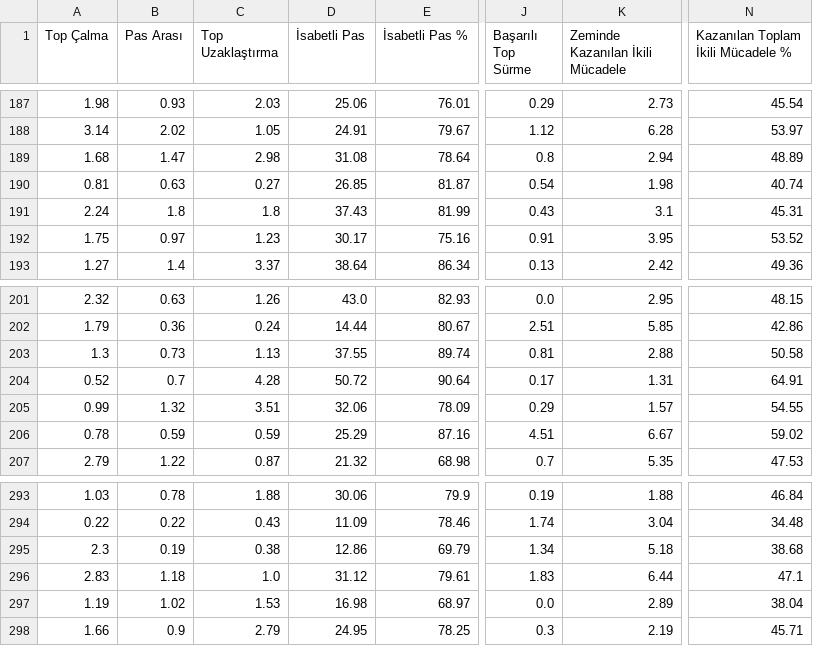
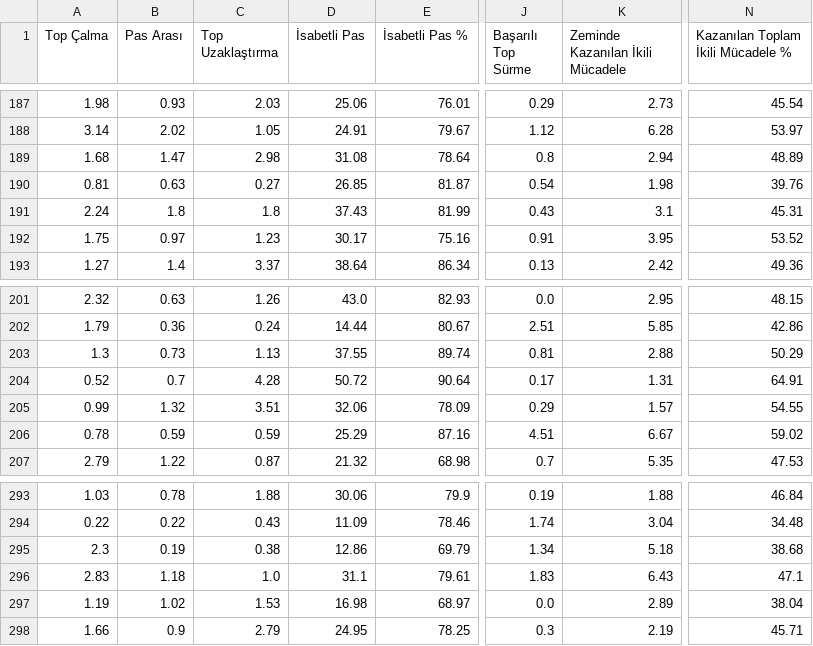
Before and after one commit to scatterradarcsv/csv_scatter_radar_15matches_per90_noPos, a CSV file: defenders.csv, drawn as a sheet; only a part is shown, gaps mark what is left out; the diff covers the shown part only; the diff names each change by its address in the sheet, - before the commit and + after, or states it on an @@ line.

```diff
--- a/defenders.csv
+++ b/defenders.csv
-N190: 40.74
+N190: 39.76
-N203: 50.58
+N203: 50.29
-D296 (İsabetli Pas): 31.12
+D296 (İsabetli Pas): 31.1
-K296 (Zeminde Kazanılan İkili Mücadele): 6.44
+K296 (Zeminde Kazanılan İkili Mücadele): 6.43
```
Also changed, not shown: 37 edited cells elsewhere in this file.
